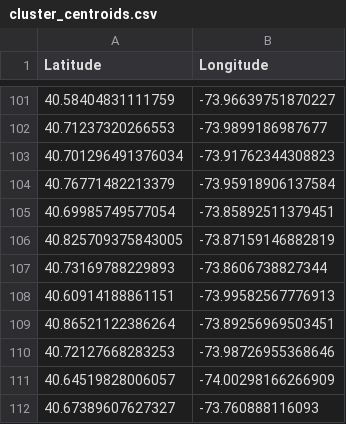
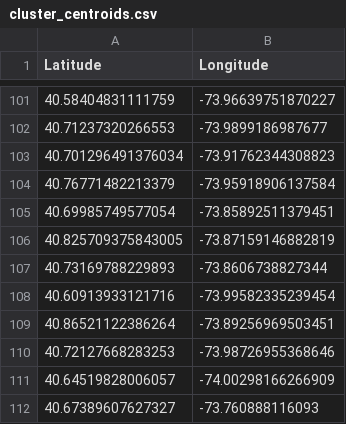
Before and after one commit to mridpin/IN_Proyecto, a CSV file: CuadroDeMando/csv/cluster_centroids.csv, drawn as a sheet; only a part is shown, gaps mark what is left out; the diff covers the shown part only.

```diff
--- a/CuadroDeMando/csv/cluster_centroids.csv
+++ b/CuadroDeMando/csv/cluster_centroids.csv
@@ -107,3 +107,3 @@
 40.73169788229893;-73.8606738827344
-40.60914188861151;-73.99582567776913
+40.60913933121716;-73.99582335239454
 40.86521122386264;-73.89256969503451
```
Also changed, not shown: 19 added rows and 19 removed rows elsewhere in this file, CuadroDeMando/csv/accuracy_statistics.csv, CuadroDeMando/csv/confusion_matrix.csv, 6 other files.
